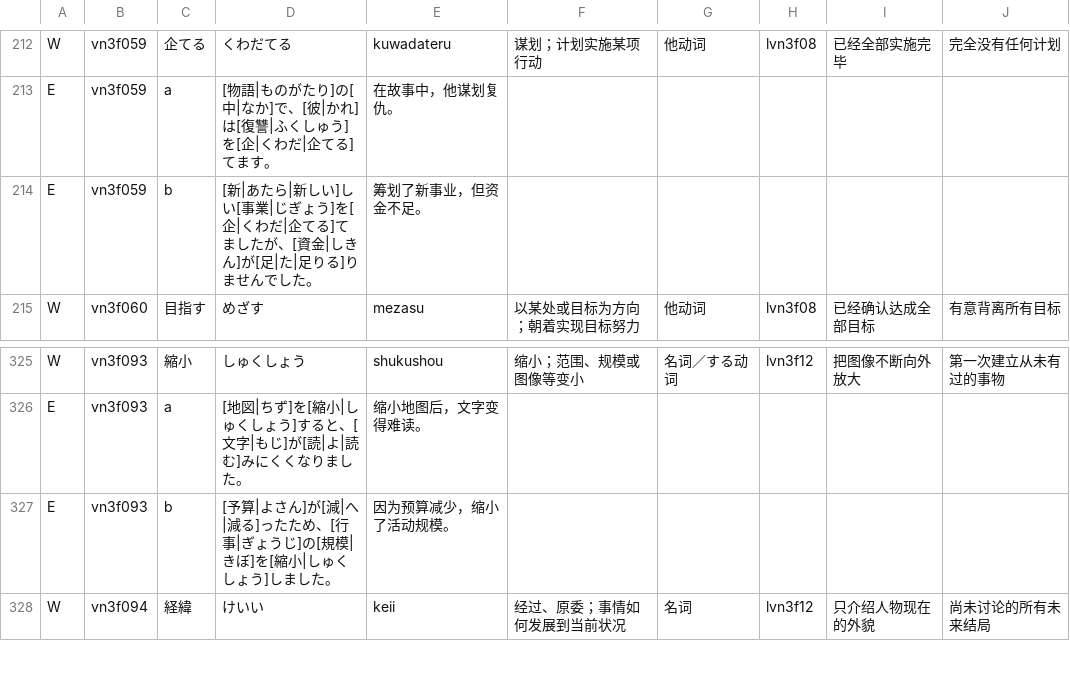
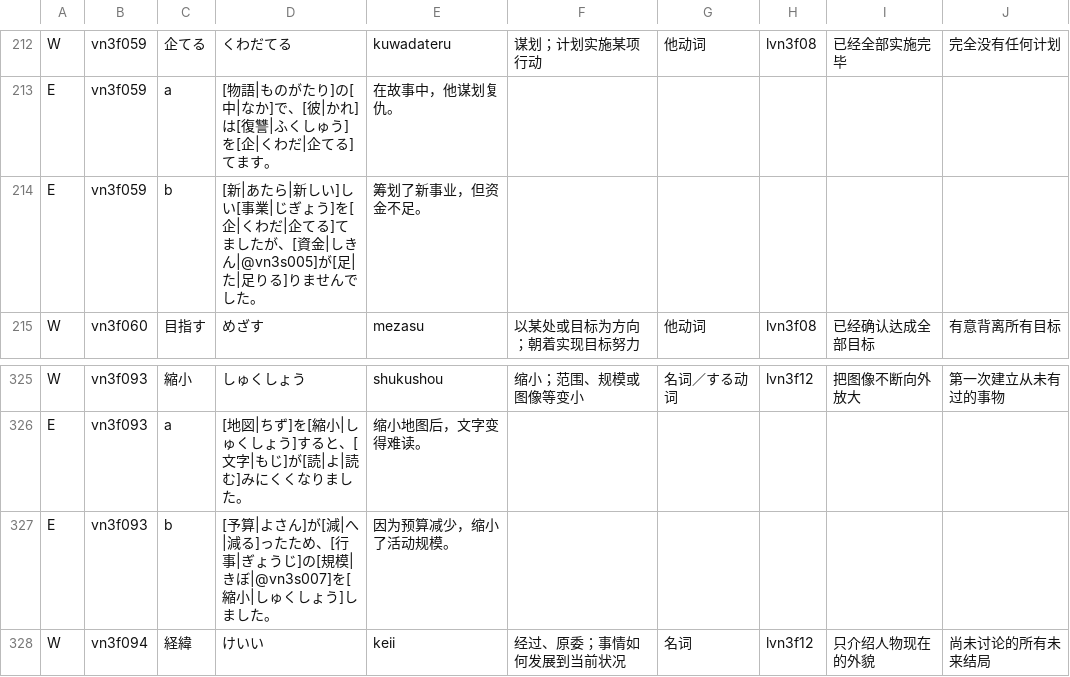
Before and after one commit to CJY-C/jplearn, a TSV file: content/authoring/n3-temporal-and-change-words.tsv, drawn as a sheet; only a part is shown, gaps mark what is left out.

```diff
--- a/content/authoring/n3-temporal-and-change-words.tsv
+++ b/content/authoring/n3-temporal-and-change-words.tsv
@@ -213,3 +213,3 @@ W	vn3f059	企てる	くわだてる	kuwadateru	谋划；计划实施某项行动
 E	vn3f059	a	[物語|ものがたり]の[中|なか]で、[彼|かれ]は[復讐|ふくしゅう]を[企|くわだ|企てる]てます。	在故事中，他谋划复仇。
-E	vn3f059	b	[新|あたら|新しい]しい[事業|じぎょう]を[企|くわだ|企てる]てましたが、[資金|しきん]が[足|た|足りる]りませんでした。	筹划了新事业，但资金不足。
+E	vn3f059	b	[新|あたら|新しい]しい[事業|じぎょう]を[企|くわだ|企てる]てましたが、[資金|しきん|@vn3s005]が[足|た|足りる]りませんでした。	筹划了新事业，但资金不足。
 W	vn3f060	目指す	めざす	mezasu	以某处或目标为方向；朝着实现目标努力	他动词	lvn3f08	已经确认达成全部目标	有意背离所有目标
@@ -326,3 +326,3 @@ W	vn3f093	縮小	しゅくしょう	shukushou	缩小；范围、规模或图像
 E	vn3f093	a	[地図|ちず]を[縮小|しゅくしょう]すると、[文字|もじ]が[読|よ|読む]みにくくなりました。	缩小地图后，文字变得难读。
-E	vn3f093	b	[予算|よさん]が[減|へ|減る]ったため、[行事|ぎょうじ]の[規模|きぼ]を[縮小|しゅくしょう]しました。	因为预算减少，缩小了活动规模。
+E	vn3f093	b	[予算|よさん]が[減|へ|減る]ったため、[行事|ぎょうじ]の[規模|きぼ|@vn3s007]を[縮小|しゅくしょう]しました。	因为预算减少，缩小了活动规模。
 W	vn3f094	経緯	けいい	keii	经过、原委；事情如何发展到当前状况	名词	lvn3f12	只介绍人物现在的外貌	尚未讨论的所有未来结局
```
Also changed, not shown: content/authoring/n3-condition-and-perspective-words.tsv, content/authoring/n5-expanded-context-words.tsv, 34 other files.
